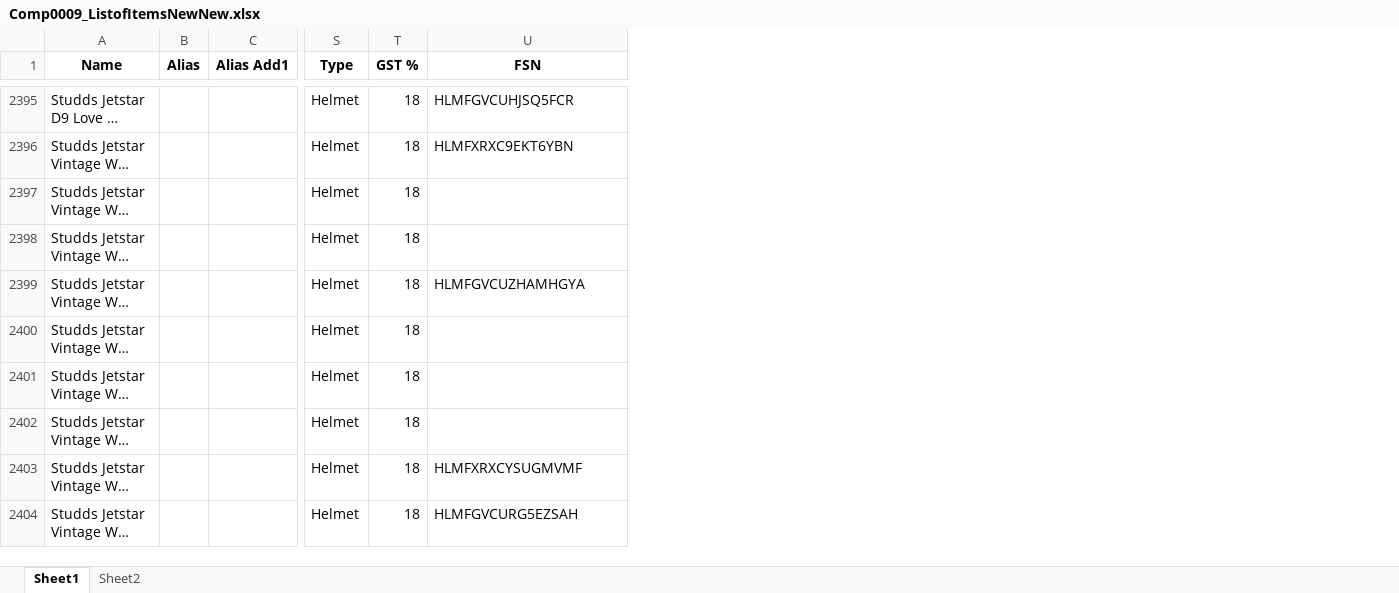
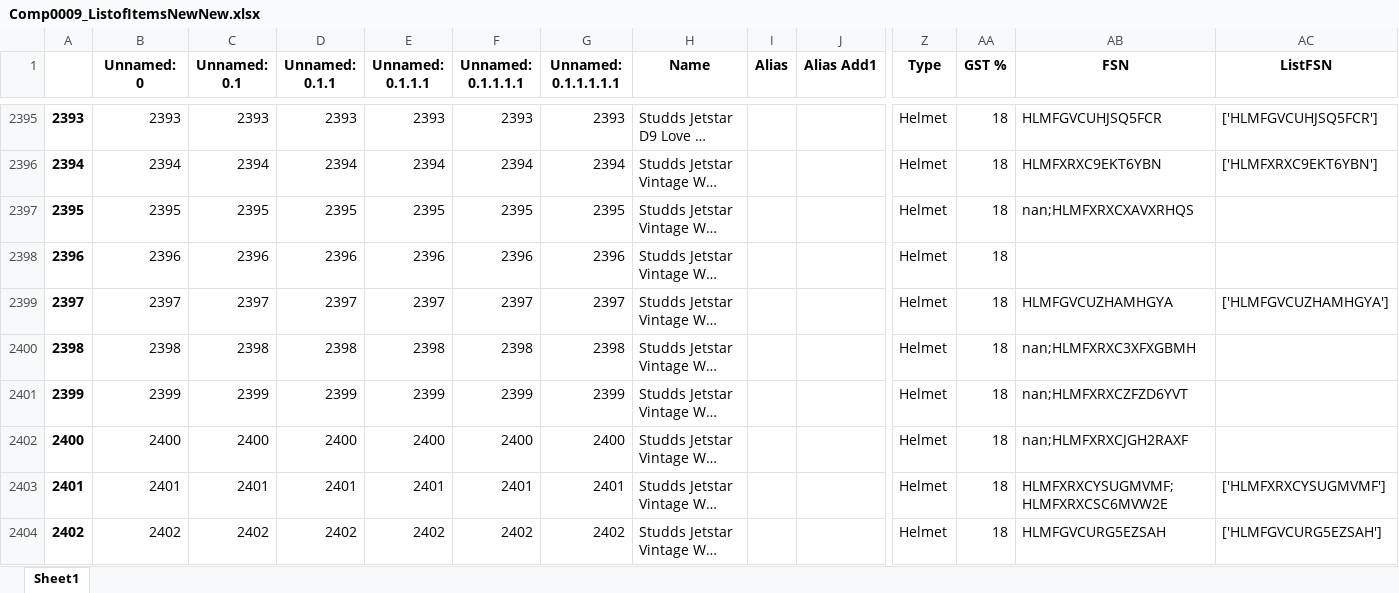
Before and after one commit to ryderautoblr/Automation, an Excel workbook: Bizmate/Comp0009_ListofItemsNewNew.xlsx, sheet Sheet1, drawn as a sheet; only a part is shown, gaps mark what is left out; long unchanged cells end in …; values as stored, in another font and other column widths than the file's, no borders; addresses are those after the commit; the diff covers the shown part only; the diff names each change by its address in the sheet, - before the commit and + after, or states it on an @@ line.

```diff
--- a/Bizmate/Comp0009_ListofItemsNewNew.xlsx (sheet Sheet1)
+++ b/Bizmate/Comp0009_ListofItemsNewNew.xlsx (sheet Sheet1)
-sheet tab: Sheet2
+column A, rows 2395-2404: 2393 | 2394 | 2395 | 2396 | 2397 | 2398 | 2399 | 2400 | 2401 | 2402
+column B (Unnamed: 0), rows 2395-2404: 2393 | 2394 | 2395 | 2396 | 2397 | 2398 | 2399 | 2400 | 2401 | 2402
+column C (Unnamed: 0.1), rows 2395-2404: 2393 | 2394 | 2395 | 2396 | 2397 | 2398 | 2399 | 2400 | 2401 | 2402
+column D (Unnamed: 0.1.1), rows 2395-2404: 2393 | 2394 | 2395 | 2396 | 2397 | 2398 | 2399 | 2400 | 2401 | 2402
+column E (Unnamed: 0.1.1.1), rows 2395-2404: 2393 | 2394 | 2395 | 2396 | 2397 | 2398 | 2399 | 2400 | 2401 | 2402
+column F (Unnamed: 0.1.1.1.1), rows 2395-2404: 2393 | 2394 | 2395 | 2396 | 2397 | 2398 | 2399 | 2400 | 2401 | 2402
+column G (Unnamed: 0.1.1.1.1.1), rows 2395-2404: 2393 | 2394 | 2395 | 2396 | 2397 | 2398 | 2399 | 2400 | 2401 | 2402
+column AC (ListFSN), rows 2395-2404: ['HLMFGVCUHJSQ5FCR'] | ['HLMFXRXC9EKT6YBN'] |  |  | ['HLMFGVCUZHAMHGYA'] |  |  |  | ['HLMFXRXCYSUGMVMF'] | ['HLMFGVCURG5EZSAH']
-AB2397 (FSN): (empty)
+AB2397 (FSN): nan;HLMFXRXCXAVXRHQS
-AB2400 (FSN): (empty)
+AB2400 (FSN): nan;HLMFXRXC3XFXGBMH
-AB2401 (FSN): (empty)
+AB2401 (FSN): nan;HLMFXRXCZFZD6YVT
-AB2402 (FSN): (empty)
+AB2402 (FSN): nan;HLMFXRXCJGH2RAXF
-AB2403 (FSN): HLMFXRXCYSUGMVMF
+AB2403 (FSN): HLMFXRXCYSUGMVMF;HLMFXRXCSC6MVW2E
```
Also changed, not shown: 1 added row, 73 edited cells and cell formats elsewhere in this sheet, 7 other files.
